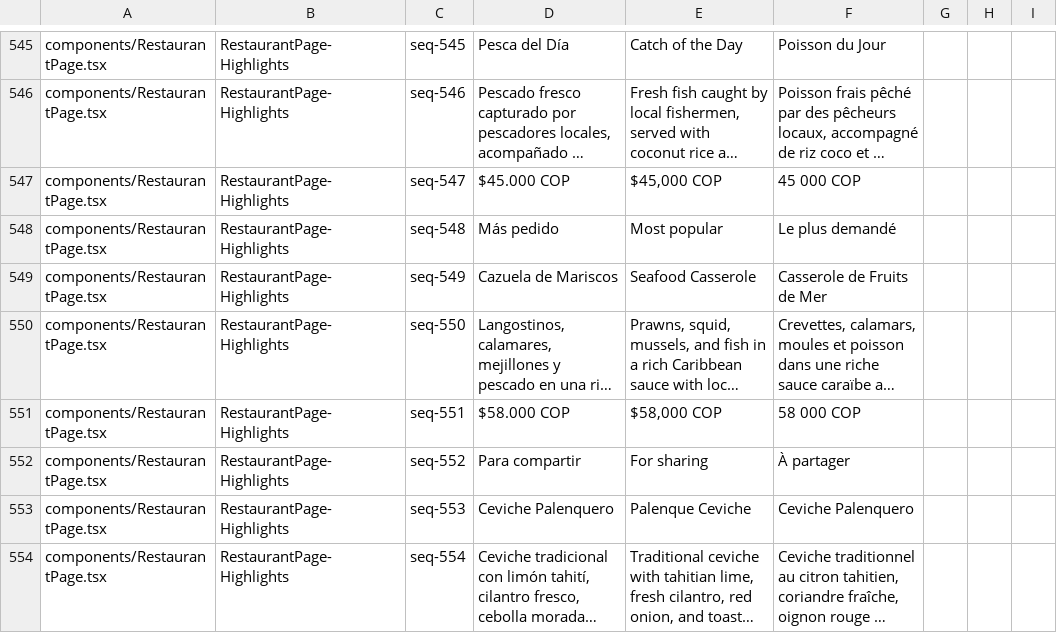
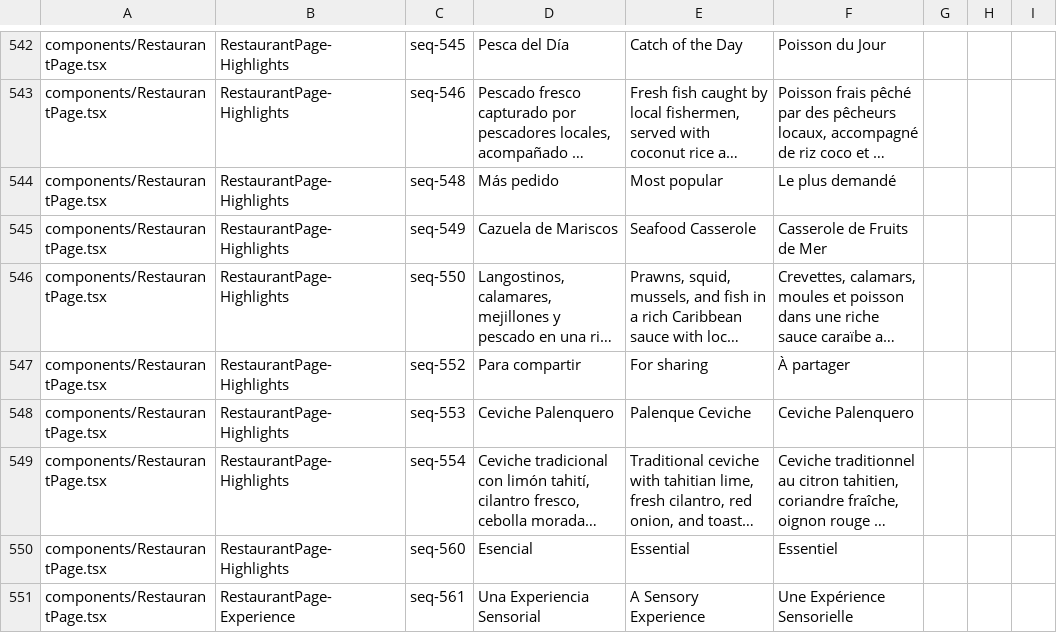
Before and after one commit to henrimorel32/palenque, a CSV file: textos-a-editar.csv, drawn as a sheet; only a part is shown, gaps mark what is left out; the shorter side is filled out with more unchanged rows; long unchanged cells end in …; removed rows and columns are numbered as before the commit, all else as after; the diff covers the shown part only; the diff names each change by its address in the sheet, - before the commit and + after, or states it on an @@ line.

```diff
--- a/textos-a-editar.csv
+++ b/textos-a-editar.csv
-row 547: components/RestaurantPage.tsx | RestaurantPage-Highlights | seq-547 | $45.000 COP | $45,000 COP | 45 000 COP
-row 551: components/RestaurantPage.tsx | RestaurantPage-Highlights | seq-551 | $58.000 COP | $58,000 COP | 58 000 COP
```
Also changed, not shown: 2 added rows, 8 removed rows and 81 edited cells elsewhere in this file, 19 other files.
